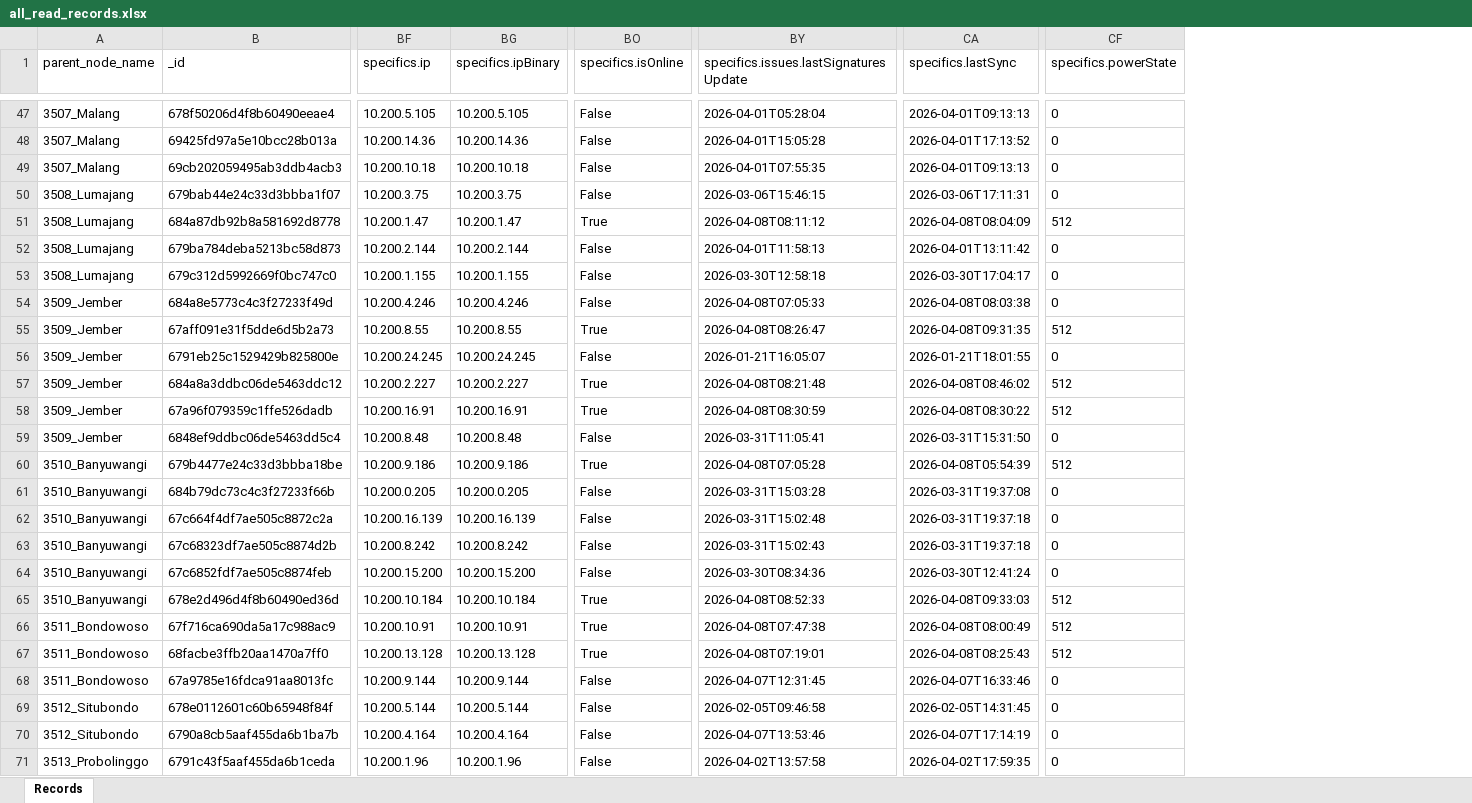
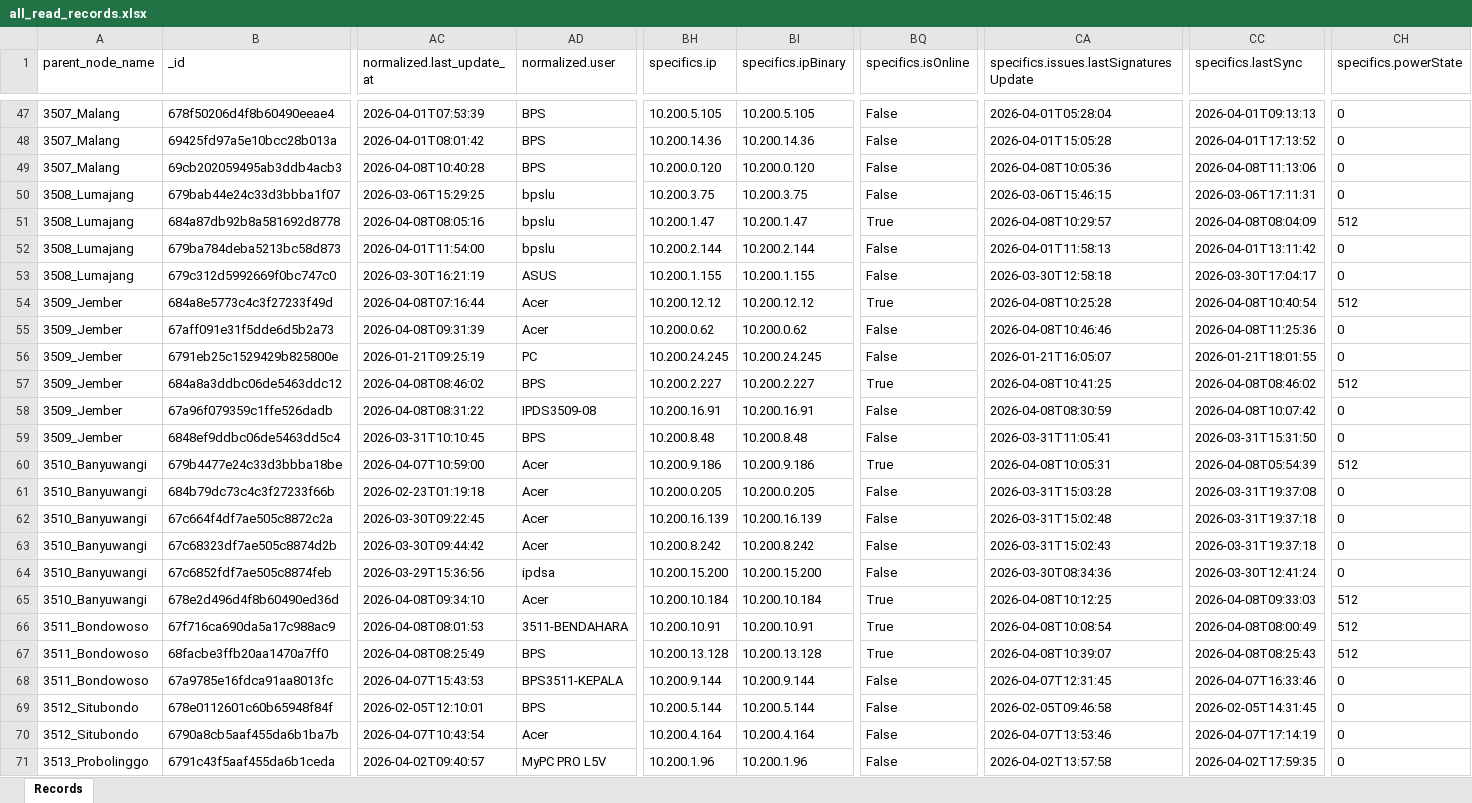
Before and after one commit to ZipoNamberwan/bitdefender-reminder, an Excel workbook: python_script/all_read_records.xlsx, sheet Records, drawn as a sheet; only a part is shown, gaps mark what is left out; values as stored, in another font and other column widths than the file's, no borders; addresses are those after the commit; the diff covers the shown part only; the diff names each change by its address in the sheet, - before the commit and + after, or states it on an @@ line.

```diff
--- a/python_script/all_read_records.xlsx (sheet Records)
+++ b/python_script/all_read_records.xlsx (sheet Records)
+column AC (normalized.last_update_at), rows 47-71: 2026-04-01T07:53:39 | 2026-04-01T08:01:42 | 2026-04-08T10:40:28 | 2026-03-06T15:29:25 | 2026-04-08T08:05:16 | 2026-04-01T11:54:00 | 2026-03-30T16:21:19 | 2026-04-08T07:16:44 | 2026-04-08T09:31:39 | 2026-01-21T09:25:19 | 2026-04-08T08:46:02 | 2026-04-08T08:31:22 | 2026-03-31T10:10:45 | 2026-04-07T10:59:00 | 2026-02-23T01:19:18 | 2026-03-30T09:22:45 | 2026-03-30T09:44:42 | 2026-03-29T15:36:56 | 2026-04-08T09:34:10 | 2026-04-08T08:01:53 | 2026-04-08T08:25:49 | 2026-04-07T15:43:53 | 2026-02-05T12:10:01 | 2026-04-07T10:43:54 | 2026-04-02T09:40:57
+column AD (normalized.user), rows 47-71: BPS | BPS | BPS | bpslu | bpslu | bpslu | ASUS | Acer | Acer | PC | BPS | IPDS3509-08 | BPS | Acer | Acer | Acer | Acer | ipdsa | Acer | 3511-BENDAHARA | BPS | BPS3511-KEPALA | BPS | Acer | MyPC PRO L5V
-BH49 (specifics.ip): 10.200.10.18
+BH49 (specifics.ip): 10.200.0.120
-BI49 (specifics.ipBinary): 10.200.10.18
+BI49 (specifics.ipBinary): 10.200.0.120
-CA49: 2026-04-01T07:55:35
+CA49: 2026-04-08T10:05:36
-CC49 (specifics.lastSync): 2026-04-01T09:13:13
+CC49 (specifics.lastSync): 2026-04-08T11:13:06
-CA51: 2026-04-08T08:11:12
+CA51: 2026-04-08T10:29:57
-BH54 (specifics.ip): 10.200.4.246
+BH54 (specifics.ip): 10.200.12.12
-BI54 (specifics.ipBinary): 10.200.4.246
+BI54 (specifics.ipBinary): 10.200.12.12
-BQ54 (specifics.isOnline): False
+BQ54 (specifics.isOnline): True
-CA54: 2026-04-08T07:05:33
+CA54: 2026-04-08T10:25:28
-CC54 (specifics.lastSync): 2026-04-08T08:03:38
+CC54 (specifics.lastSync): 2026-04-08T10:40:54
-CH54 (specifics.powerState): 0
+CH54 (specifics.powerState): 512
-BH55 (specifics.ip): 10.200.8.55
+BH55 (specifics.ip): 10.200.0.62
-BI55 (specifics.ipBinary): 10.200.8.55
+BI55 (specifics.ipBinary): 10.200.0.62
-BQ55 (specifics.isOnline): True
+BQ55 (specifics.isOnline): False
-CA55: 2026-04-08T08:26:47
+CA55: 2026-04-08T10:46:46
-CC55 (specifics.lastSync): 2026-04-08T09:31:35
+CC55 (specifics.lastSync): 2026-04-08T11:25:36
-CH55 (specifics.powerState): 512
+CH55 (specifics.powerState): 0
-CA57: 2026-04-08T08:21:48
+CA57: 2026-04-08T10:41:25
-BQ58 (specifics.isOnline): True
+BQ58 (specifics.isOnline): False
-CC58 (specifics.lastSync): 2026-04-08T08:30:22
+CC58 (specifics.lastSync): 2026-04-08T10:07:42
-CH58 (specifics.powerState): 512
+CH58 (specifics.powerState): 0
-CA60: 2026-04-08T07:05:28
+CA60: 2026-04-08T10:05:31
-CA65: 2026-04-08T08:52:33
+CA65: 2026-04-08T10:12:25
-CA66: 2026-04-08T07:47:38
+CA66: 2026-04-08T10:08:54
-CA67: 2026-04-08T07:19:01
+CA67: 2026-04-08T10:39:07
```
Also changed, not shown: 187 edited cells elsewhere in this sheet, 6 other files.
